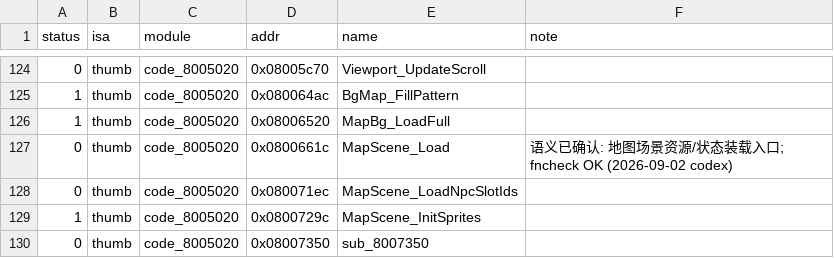
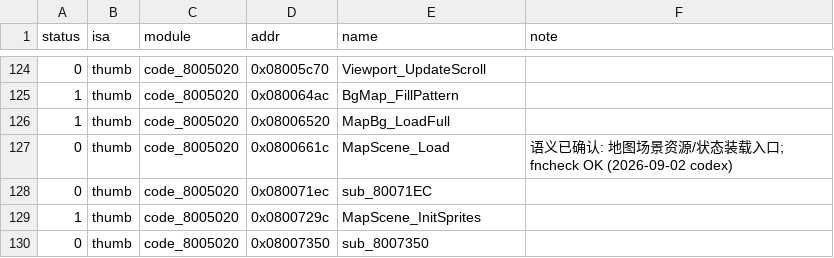
Before and after one commit to defcdgg/ll, a TSV file: functions.tsv, drawn as a sheet; only a part is shown, gaps mark what is left out.

Commit message:
fix(ledger): 回退被误扫入的 sub_80071EC→MapScene 改名行
上一 commit 的 git add functions.tsv 连带提交了另一 agent 未完成的改名行, 与 HEAD 的
ll.cfg/code_8005020.c (仍 sub_80071EC) 不一致。回退该行保持 HEAD 自洽; 对方完成改名管线后自行再改。

```diff
--- a/functions.tsv
+++ b/functions.tsv
@@ -127,3 +127,3 @@ status	isa	module	addr	name	note
 0	thumb	code_8005020	0x0800661c	MapScene_Load	语义已确认: 地图场景资源/状态装载入口; fncheck OK (2026-09-02 codex)
-0	thumb	code_8005020	0x080071ec	MapScene_LoadNpcSlotIds	
+0	thumb	code_8005020	0x080071ec	sub_80071EC	
 1	thumb	code_8005020	0x0800729c	MapScene_InitSprites	
```
